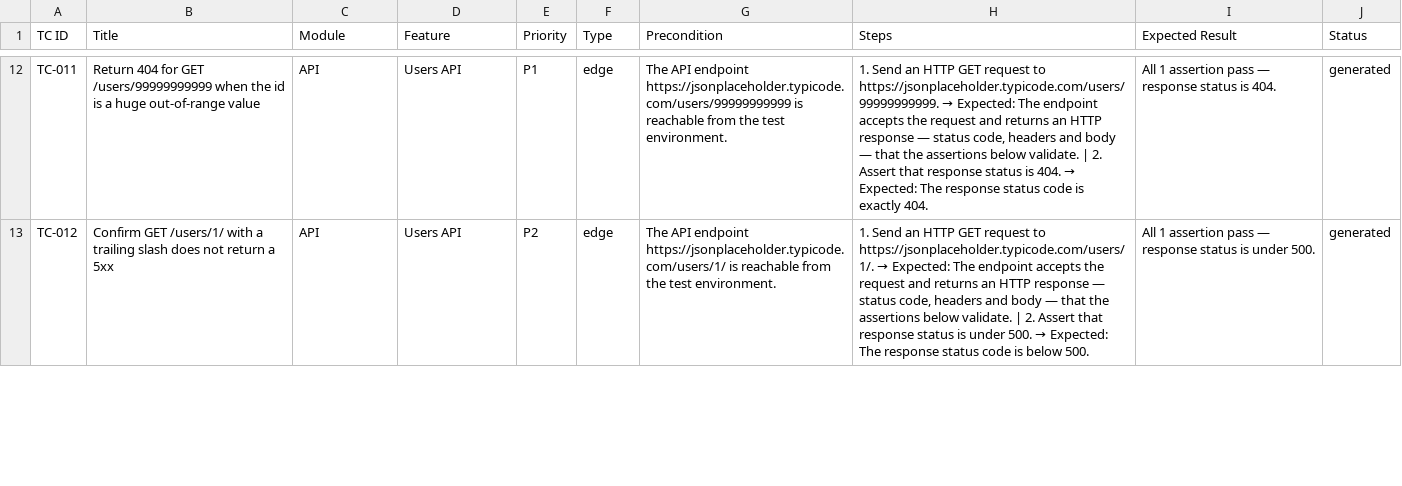
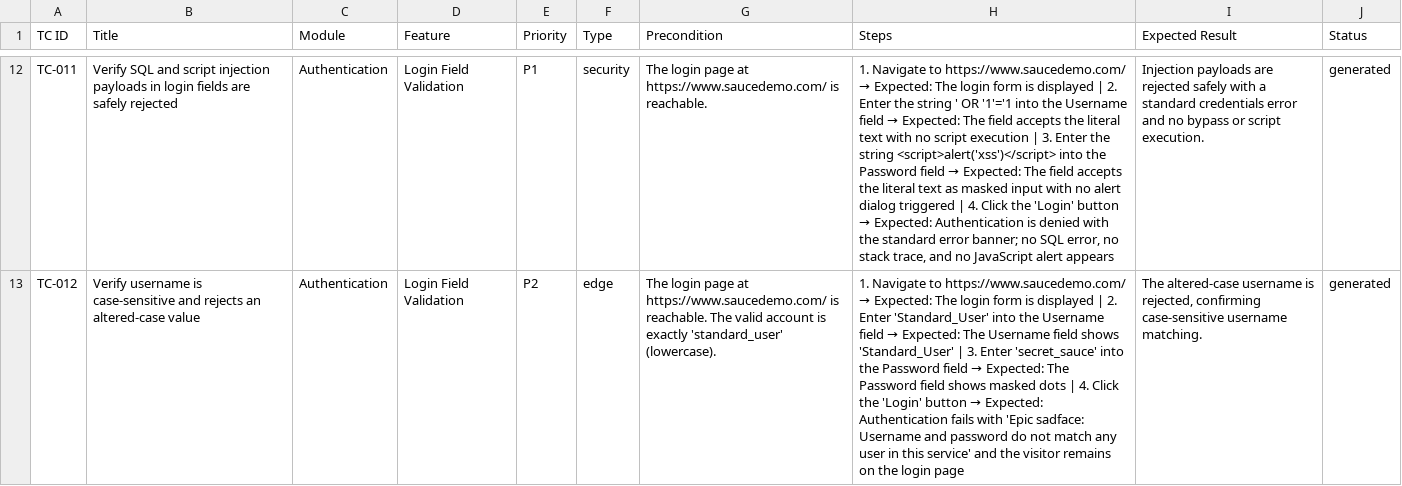
Before and after one commit to VamseekrishnaAlluvada/Vamsee-repo1, a CSV file: docs/test-cases.csv, drawn as a sheet; only a part is shown, gaps mark what is left out; the diff covers the shown part only; the diff names each change by its address in the sheet, - before the commit and + after, or states it on an @@ line.

Commit message:
IntelliQE: 13 generated test script(s) (run 7018F0CE-7EBF-46B1-B064-07DBBAD1C253)

```diff
--- a/docs/test-cases.csv
+++ b/docs/test-cases.csv
-B12 (Title): Return 404 for GET /users/99999999999 when the id is a huge out-of-range value
+B12 (Title): Verify SQL and script injection payloads in login fields are safely rejected
-C12:C13 (Module): API
+C12:C13 (Module): Authentication
-D12:D13 (Feature): Users API
+D12:D13 (Feature): Login Field Validation
-F12 (Type): edge
+F12 (Type): security
-G12 (Precondition): The API endpoint https://jsonplaceholder.typicode.com/users/99999999999 is reachable from the test environment.
+G12 (Precondition): The login page at https://www.saucedemo.com/ is reachable.
@@ H12 (Steps): 1. Send an HTTP GET request to https://jsonplaceholder.typicode.com/users/99999999999. → Expected: The endpoint accepts the request and returns an HTTP response — status code, headers and body — that the assertions below validate. | 2. Assert that response status is 404. → Expected: The response status code is exactly 404. → 1. Navigate to https://www.saucedemo.com/ → Expected: The login form is displayed | 2. Enter the string ' OR '1'='1 into the Username field → Expected: The field accepts the literal text with no script execution | 3. Enter the string <script>alert('xss')</script> into the Password field → Expected: The field accepts the literal text as masked input with no alert dialog triggered | 4. Click the 'Login' button → Expected: Authentication is denied with the standard error banner; no SQL error, no stack trace, and no JavaScript alert appears @@
-I12 (Expected Result): All 1 assertion pass — response status is 404.
+I12 (Expected Result): Injection payloads are rejected safely with a standard credentials error and no bypass or script execution.
-B13 (Title): Confirm GET /users/1/ with a trailing slash does not return a 5xx
+B13 (Title): Verify username is case-sensitive and rejects an altered-case value
-G13 (Precondition): The API endpoint https://jsonplaceholder.typicode.com/users/1/ is reachable from the test environment.
+G13 (Precondition): The login page at https://www.saucedemo.com/ is reachable. The valid account is exactly 'standard_user' (lowercase).
@@ H13 (Steps): 1. Send an HTTP GET request to https://jsonplaceholder.typicode.com/users/1/. → Expected: The endpoint accepts the request and returns an HTTP response — status code, headers and body — that the assertions below validate. | 2. Assert that response status is under 500. → Expected: The response status code is below 500. → 1. Navigate to https://www.saucedemo.com/ → Expected: The login form is displayed | 2. Enter 'Standard_User' into the Username field → Expected: The Username field shows 'Standard_User' | 3. Enter 'secret_sauce' into the Password field → Expected: The Password field shows masked dots | 4. Click the 'Login' button → Expected: Authentication fails with 'Epic sadface: Username and password do not match any user in this service' and the visitor remains on the login page @@
-I13 (Expected Result): All 1 assertion pass — response status is under 500.
+I13 (Expected Result): The altered-case username is rejected, confirming case-sensitive username matching.
```
Also changed, not shown: 81 edited cells elsewhere in this file.
